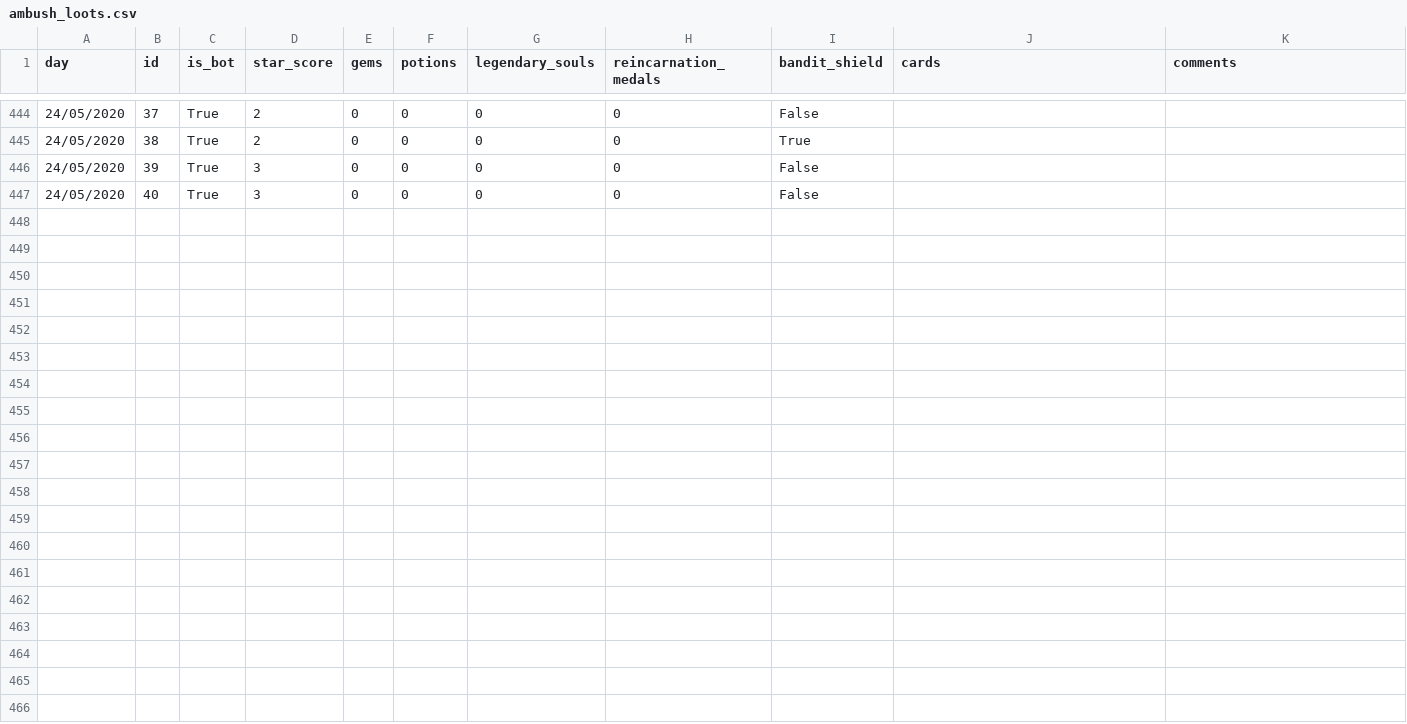
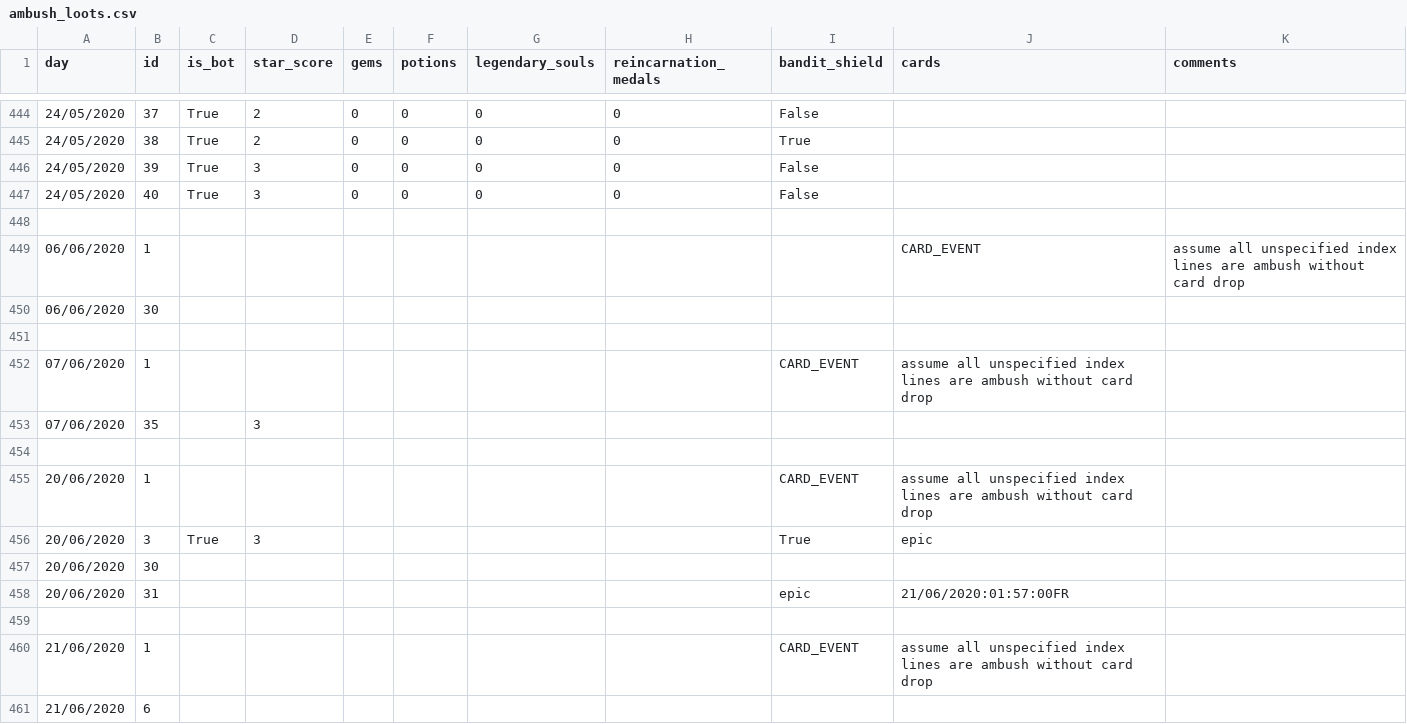
Before and after one commit to Kasonnara/caravan-war, a CSV file: experiments/data/ambush_loots.csv, drawn as a sheet; only a part is shown, gaps mark what is left out; the diff names each change by its address in the sheet, - before the commit and + after, or states it on an @@ line.

Commit message:
Update experiment data

```diff
--- a/experiments/data/ambush_loots.csv
+++ b/experiments/data/ambush_loots.csv
+row 448: (empty)
+row 449: 06/06/2020 | 1 |  |  |  |  |  |  |  | CARD_EVENT | assume all unspecified index lines are ambush without card drop
+row 450: 06/06/2020 | 30
+row 451: (empty)
+row 452: 07/06/2020 | 1 |  |  |  |  |  |  | CARD_EVENT | assume all unspecified index lines are ambush without card drop
+row 453: 07/06/2020 | 35 |  | 3
+row 454: (empty)
+row 455: 20/06/2020 | 1 |  |  |  |  |  |  | CARD_EVENT | assume all unspecified index lines are ambush without card drop
+row 456: 20/06/2020 | 3 | True | 3 |  |  |  |  | True | epic
+row 457: 20/06/2020 | 30
+row 458: 20/06/2020 | 31 |  |  |  |  |  |  | epic | 21/06/2020:01:57:00FR
+row 459: (empty)
+row 460: 21/06/2020 | 1 |  |  |  |  |  |  | CARD_EVENT | assume all unspecified index lines are ambush without card drop
+row 461: 21/06/2020 | 6
```
Also changed, not shown: 1 other file.
